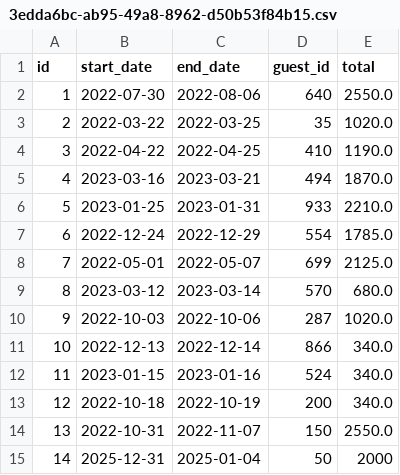
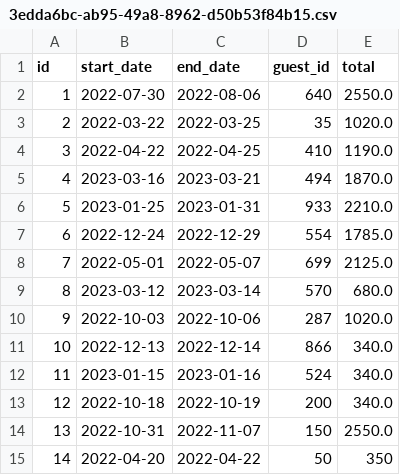
Before and after one commit to bil001/midterm, a CSV file: data/reservations-test/3edda6bc-ab95-49a8-8962-d50b53f84b15.csv, drawn as a sheet.

```diff
--- a/data/reservations-test/3edda6bc-ab95-49a8-8962-d50b53f84b15.csv
+++ b/data/reservations-test/3edda6bc-ab95-49a8-8962-d50b53f84b15.csv
@@ -14,2 +14,2 @@ id,start_date,end_date,guest_id,total
 13,2022-10-31,2022-11-07,150,2550.0
-14,2025-12-31,2025-01-04,50,2000
+14,2022-04-20,2022-04-22,50,350
```
Also changed, not shown: 26 other files.
